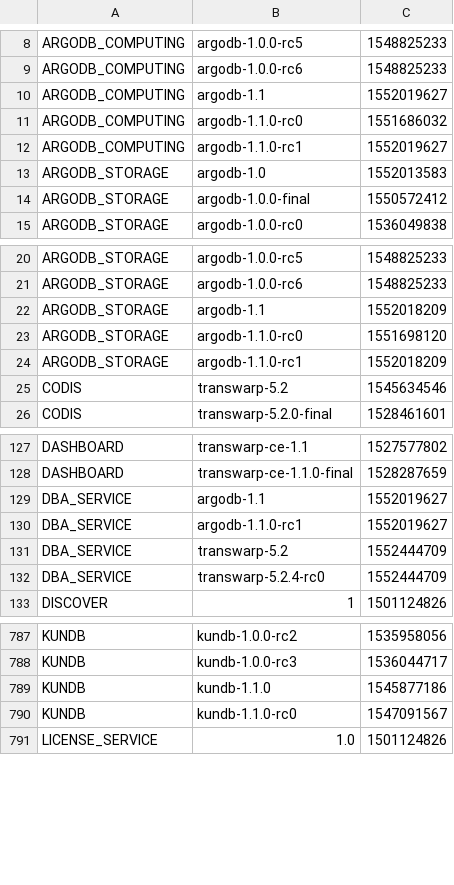
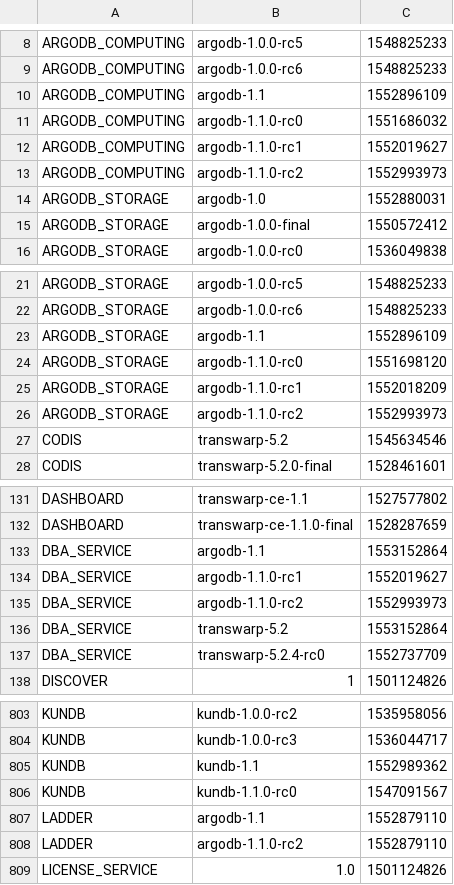
Before and after one commit to transwarpio/application-metainfo, a CSV file: release-date.csv, drawn as a sheet; only a part is shown, gaps mark what is left out; the diff covers the shown part only.

```diff
--- a/release-date.csv
+++ b/release-date.csv
@@ -9,6 +9,7 @@ ARGODB_COMPUTING,argodb-1.0.0-rc5,1548825233
 ARGODB_COMPUTING,argodb-1.0.0-rc6,1548825233
-ARGODB_COMPUTING,argodb-1.1,1552019627
+ARGODB_COMPUTING,argodb-1.1,1552896109
 ARGODB_COMPUTING,argodb-1.1.0-rc0,1551686032
 ARGODB_COMPUTING,argodb-1.1.0-rc1,1552019627
-ARGODB_STORAGE,argodb-1.0,1552013583
+ARGODB_COMPUTING,argodb-1.1.0-rc2,1552993973
+ARGODB_STORAGE,argodb-1.0,1552880031
 ARGODB_STORAGE,argodb-1.0.0-final,1550572412
@@ -21,5 +22,6 @@ ARGODB_STORAGE,argodb-1.0.0-rc5,1548825233
 ARGODB_STORAGE,argodb-1.0.0-rc6,1548825233
-ARGODB_STORAGE,argodb-1.1,1552018209
+ARGODB_STORAGE,argodb-1.1,1552896109
 ARGODB_STORAGE,argodb-1.1.0-rc0,1551698120
 ARGODB_STORAGE,argodb-1.1.0-rc1,1552018209
+ARGODB_STORAGE,argodb-1.1.0-rc2,1552993973
 CODIS,transwarp-5.2,1545634546
@@ -128,6 +132,7 @@ DASHBOARD,transwarp-ce-1.1,1527577802
 DASHBOARD,transwarp-ce-1.1.0-final,1528287659
-DBA_SERVICE,argodb-1.1,1552019627
+DBA_SERVICE,argodb-1.1,1553152864
 DBA_SERVICE,argodb-1.1.0-rc1,1552019627
-DBA_SERVICE,transwarp-5.2,1552444709
-DBA_SERVICE,transwarp-5.2.4-rc0,1552444709
+DBA_SERVICE,argodb-1.1.0-rc2,1552993973
+DBA_SERVICE,transwarp-5.2,1553152864
+DBA_SERVICE,transwarp-5.2.4-rc0,1552737709
 DISCOVER,1,1501124826
@@ -788,4 +804,6 @@ KUNDB,kundb-1.0.0-rc2,1535958056
 KUNDB,kundb-1.0.0-rc3,1536044717
-KUNDB,kundb-1.1.0,1545877186
+KUNDB,kundb-1.1,1552989362
 KUNDB,kundb-1.1.0-rc0,1547091567
+LADDER,argodb-1.1,1552879110
+LADDER,argodb-1.1.0-rc2,1552879110
 LICENSE_SERVICE,1.0,1501124826
```
Also changed, not shown: 30 added rows and 16 edited cells elsewhere in this file, 44 other files.
